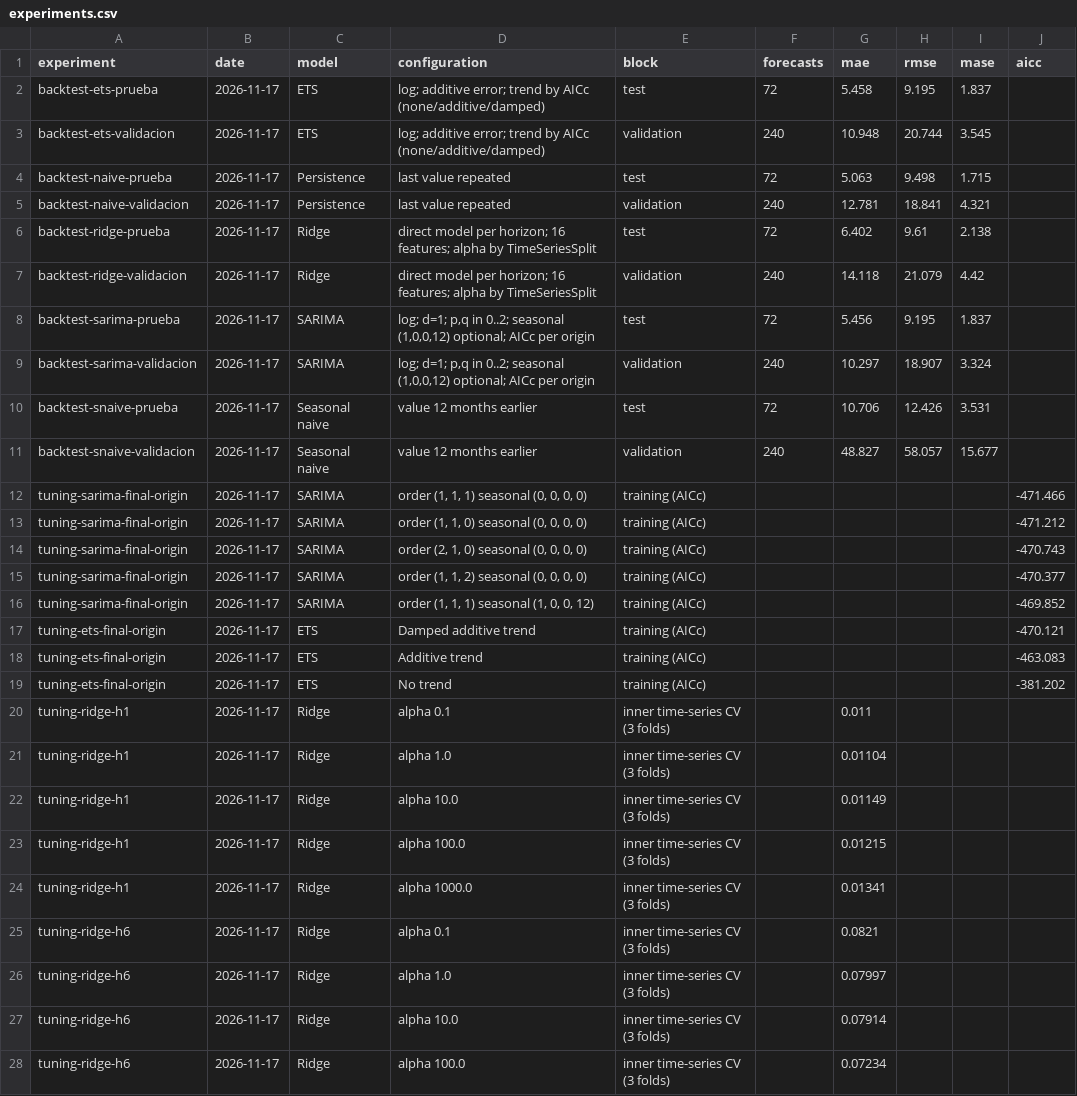
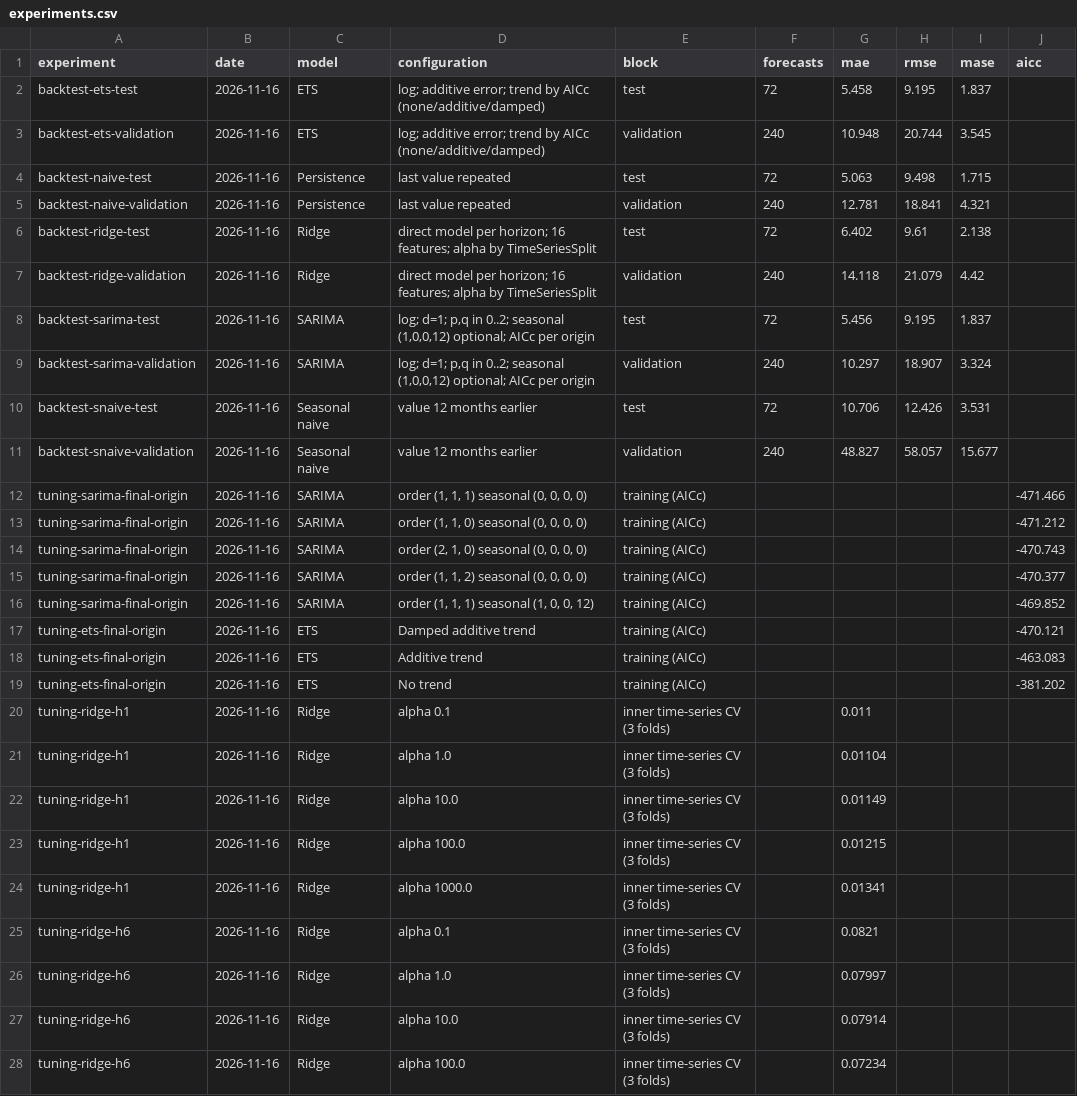
Before and after one commit to machinetrabajos01/agrocast, a CSV file: reports/crisp/experiments.csv, drawn as a sheet; only a part is shown; the diff covers the shown part only.

Commit message:
Use English block names and the local run date in the experiment log

```diff
--- a/reports/crisp/experiments.csv
+++ b/reports/crisp/experiments.csv
@@ -1,28 +1,28 @@
 experiment,date,model,configuration,block,forecasts,mae,rmse,mase,aicc
-backtest-ets-prueba,2026-11-17,ETS,log; additive error; trend by AICc (none/additive/damped),test,72,5.458,9.195,1.837,
-backtest-ets-validacion,2026-11-17,ETS,log; additive error; trend by AICc (none/additive/damped),validation,240,10.948,20.744,3.545,
-backtest-naive-prueba,2026-11-17,Persistence,last value repeated,test,72,5.063,9.498,1.715,
-backtest-naive-validacion,2026-11-17,Persistence,last value repeated,validation,240,12.781,18.841,4.321,
-backtest-ridge-prueba,2026-11-17,Ridge,direct model per horizon; 16 features; alpha by TimeSeriesSplit,test,72,6.402,9.61,2.138,
-backtest-ridge-validacion,2026-11-17,Ridge,direct model per horizon; 16 features; alpha by TimeSeriesSplit,validation,240,14.118,21.079,4.42,
-backtest-sarima-prueba,2026-11-17,SARIMA,"log; d=1; p,q in 0..2; seasonal (1,0,0,12) optional; AICc per origin",test,72,5.456,9.195,1.837,
-backtest-sarima-validacion,2026-11-17,SARIMA,"log; d=1; p,q in 0..2; seasonal (1,0,0,12) optional; AICc per origin",validation,240,10.297,18.907,3.324,
-backtest-snaive-prueba,2026-11-17,Seasonal naive,value 12 months earlier,test,72,10.706,12.426,3.531,
-backtest-snaive-validacion,2026-11-17,Seasonal naive,value 12 months earlier,validation,240,48.827,58.057,15.677,
-tuning-sarima-final-origin,2026-11-17,SARIMA,"order (1, 1, 1) seasonal (0, 0, 0, 0)",training (AICc),,,,,-471.466
-tuning-sarima-final-origin,2026-11-17,SARIMA,"order (1, 1, 0) seasonal (0, 0, 0, 0)",training (AICc),,,,,-471.212
-tuning-sarima-final-origin,2026-11-17,SARIMA,"order (2, 1, 0) seasonal (0, 0, 0, 0)",training (AICc),,,,,-470.743
-tuning-sarima-final-origin,2026-11-17,SARIMA,"order (1, 1, 2) seasonal (0, 0, 0, 0)",training (AICc),,,,,-470.377
-tuning-sarima-final-origin,2026-11-17,SARIMA,"order (1, 1, 1) seasonal (1, 0, 0, 12)",training (AICc),,,,,-469.852
-tuning-ets-final-origin,2026-11-17,ETS,Damped additive trend,training (AICc),,,,,-470.121
-tuning-ets-final-origin,2026-11-17,ETS,Additive trend,training (AICc),,,,,-463.083
-tuning-ets-final-origin,2026-11-17,ETS,No trend,training (AICc),,,,,-381.202
-tuning-ridge-h1,2026-11-17,Ridge,alpha 0.1,inner time-series CV (3 folds),,0.011,,,
-tuning-ridge-h1,2026-11-17,Ridge,alpha 1.0,inner time-series CV (3 folds),,0.01104,,,
-tuning-ridge-h1,2026-11-17,Ridge,alpha 10.0,inner time-series CV (3 folds),,0.01149,,,
-tuning-ridge-h1,2026-11-17,Ridge,alpha 100.0,inner time-series CV (3 folds),,0.01215,,,
-tuning-ridge-h1,2026-11-17,Ridge,alpha 1000.0,inner time-series CV (3 folds),,0.01341,,,
-tuning-ridge-h6,2026-11-17,Ridge,alpha 0.1,inner time-series CV (3 folds),,0.0821,,,
-tuning-ridge-h6,2026-11-17,Ridge,alpha 1.0,inner time-series CV (3 folds),,0.07997,,,
-tuning-ridge-h6,2026-11-17,Ridge,alpha 10.0,inner time-series CV (3 folds),,0.07914,,,
-tuning-ridge-h6,2026-11-17,Ridge,alpha 100.0,inner time-series CV (3 folds),,0.07234,,,
+backtest-ets-test,2026-11-16,ETS,log; additive error; trend by AICc (none/additive/damped),test,72,5.458,9.195,1.837,
+backtest-ets-validation,2026-11-16,ETS,log; additive error; trend by AICc (none/additive/damped),validation,240,10.948,20.744,3.545,
+backtest-naive-test,2026-11-16,Persistence,last value repeated,test,72,5.063,9.498,1.715,
+backtest-naive-validation,2026-11-16,Persistence,last value repeated,validation,240,12.781,18.841,4.321,
+backtest-ridge-test,2026-11-16,Ridge,direct model per horizon; 16 features; alpha by TimeSeriesSplit,test,72,6.402,9.61,2.138,
+backtest-ridge-validation,2026-11-16,Ridge,direct model per horizon; 16 features; alpha by TimeSeriesSplit,validation,240,14.118,21.079,4.42,
+backtest-sarima-test,2026-11-16,SARIMA,"log; d=1; p,q in 0..2; seasonal (1,0,0,12) optional; AICc per origin",test,72,5.456,9.195,1.837,
+backtest-sarima-validation,2026-11-16,SARIMA,"log; d=1; p,q in 0..2; seasonal (1,0,0,12) optional; AICc per origin",validation,240,10.297,18.907,3.324,
+backtest-snaive-test,2026-11-16,Seasonal naive,value 12 months earlier,test,72,10.706,12.426,3.531,
+backtest-snaive-validation,2026-11-16,Seasonal naive,value 12 months earlier,validation,240,48.827,58.057,15.677,
+tuning-sarima-final-origin,2026-11-16,SARIMA,"order (1, 1, 1) seasonal (0, 0, 0, 0)",training (AICc),,,,,-471.466
+tuning-sarima-final-origin,2026-11-16,SARIMA,"order (1, 1, 0) seasonal (0, 0, 0, 0)",training (AICc),,,,,-471.212
+tuning-sarima-final-origin,2026-11-16,SARIMA,"order (2, 1, 0) seasonal (0, 0, 0, 0)",training (AICc),,,,,-470.743
+tuning-sarima-final-origin,2026-11-16,SARIMA,"order (1, 1, 2) seasonal (0, 0, 0, 0)",training (AICc),,,,,-470.377
+tuning-sarima-final-origin,2026-11-16,SARIMA,"order (1, 1, 1) seasonal (1, 0, 0, 12)",training (AICc),,,,,-469.852
+tuning-ets-final-origin,2026-11-16,ETS,Damped additive trend,training (AICc),,,,,-470.121
+tuning-ets-final-origin,2026-11-16,ETS,Additive trend,training (AICc),,,,,-463.083
+tuning-ets-final-origin,2026-11-16,ETS,No trend,training (AICc),,,,,-381.202
+tuning-ridge-h1,2026-11-16,Ridge,alpha 0.1,inner time-series CV (3 folds),,0.011,,,
+tuning-ridge-h1,2026-11-16,Ridge,alpha 1.0,inner time-series CV (3 folds),,0.01104,,,
+tuning-ridge-h1,2026-11-16,Ridge,alpha 10.0,inner time-series CV (3 folds),,0.01149,,,
+tuning-ridge-h1,2026-11-16,Ridge,alpha 100.0,inner time-series CV (3 folds),,0.01215,,,
+tuning-ridge-h1,2026-11-16,Ridge,alpha 1000.0,inner time-series CV (3 folds),,0.01341,,,
+tuning-ridge-h6,2026-11-16,Ridge,alpha 0.1,inner time-series CV (3 folds),,0.0821,,,
+tuning-ridge-h6,2026-11-16,Ridge,alpha 1.0,inner time-series CV (3 folds),,0.07997,,,
+tuning-ridge-h6,2026-11-16,Ridge,alpha 10.0,inner time-series CV (3 folds),,0.07914,,,
+tuning-ridge-h6,2026-11-16,Ridge,alpha 100.0,inner time-series CV (3 folds),,0.07234,,,
```
Also changed, not shown: 1 edited cell elsewhere in this file, 2 other files.
